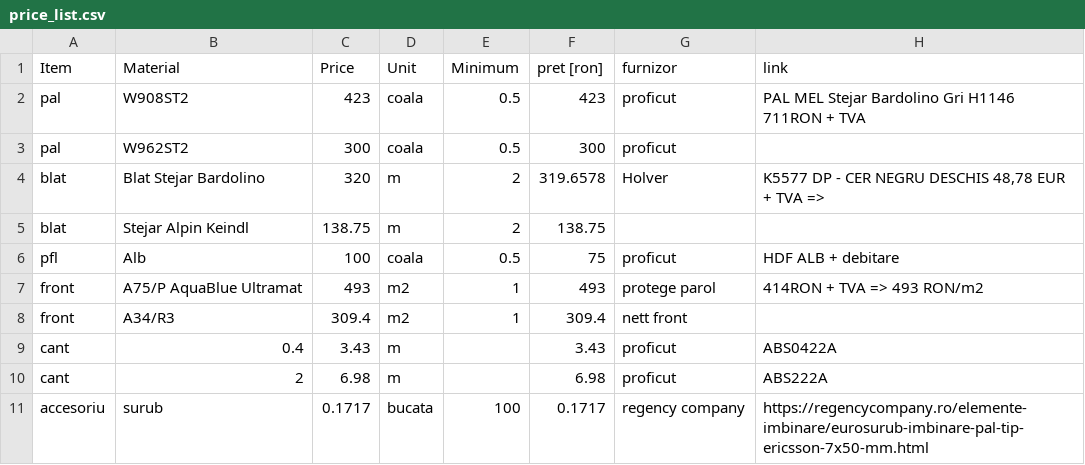
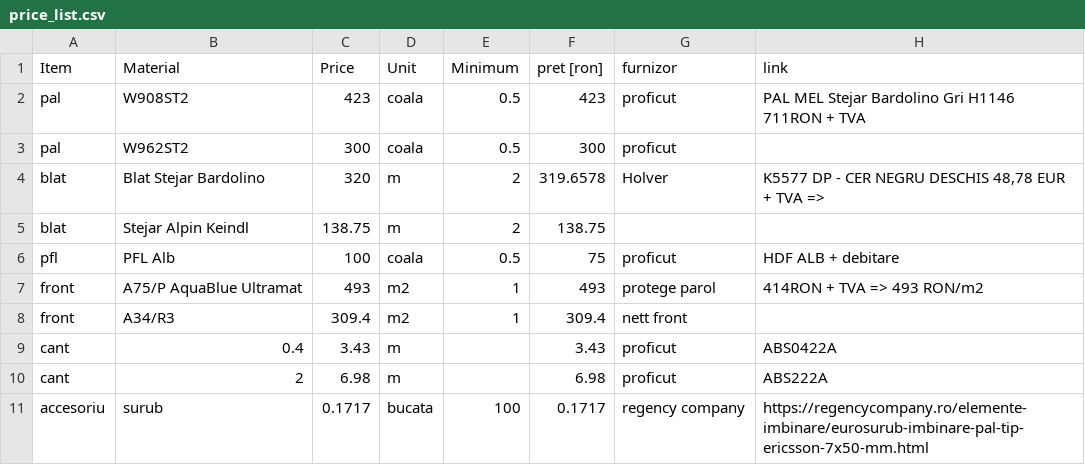
Before and after one commit to yelloish6/Smart_Furniture, a CSV file: pythonProject/elements/price_list.csv, drawn as a sheet; only a part is shown; the diff names each change by its address in the sheet, - before the commit and + after, or states it on an @@ line.

```diff
--- a/pythonProject/elements/price_list.csv
+++ b/pythonProject/elements/price_list.csv
-B6: Alb
+B6: PFL Alb
```
Also changed, not shown: pythonProject/projects/Comanda Alex Trifan/PannelsCuttingList_pal_Alex Trifan.csv, pythonProject/projects/Comanda Alex Trifan/comanda_accesorii_Alex Trifan.csv, 14 other files.
